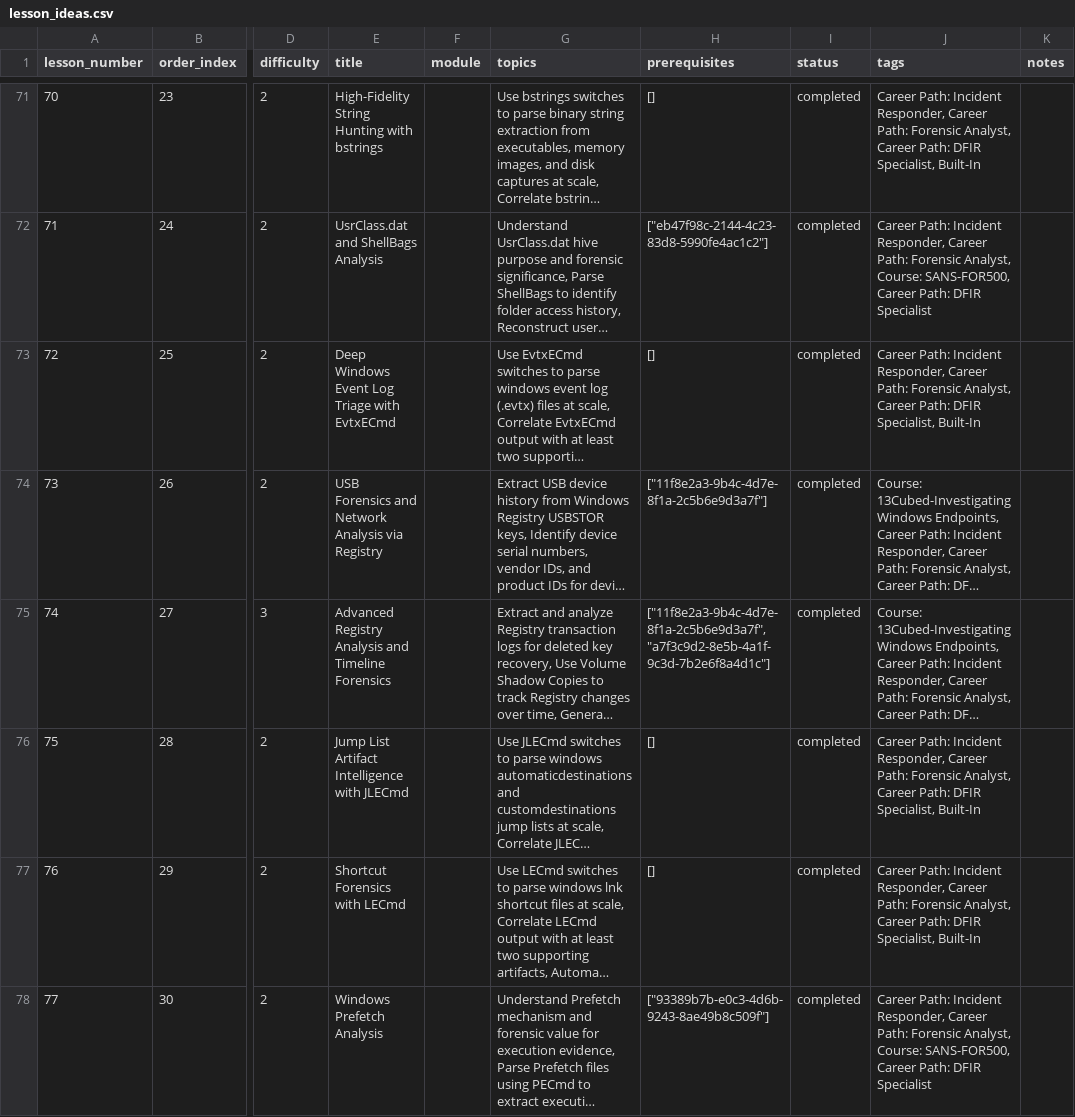
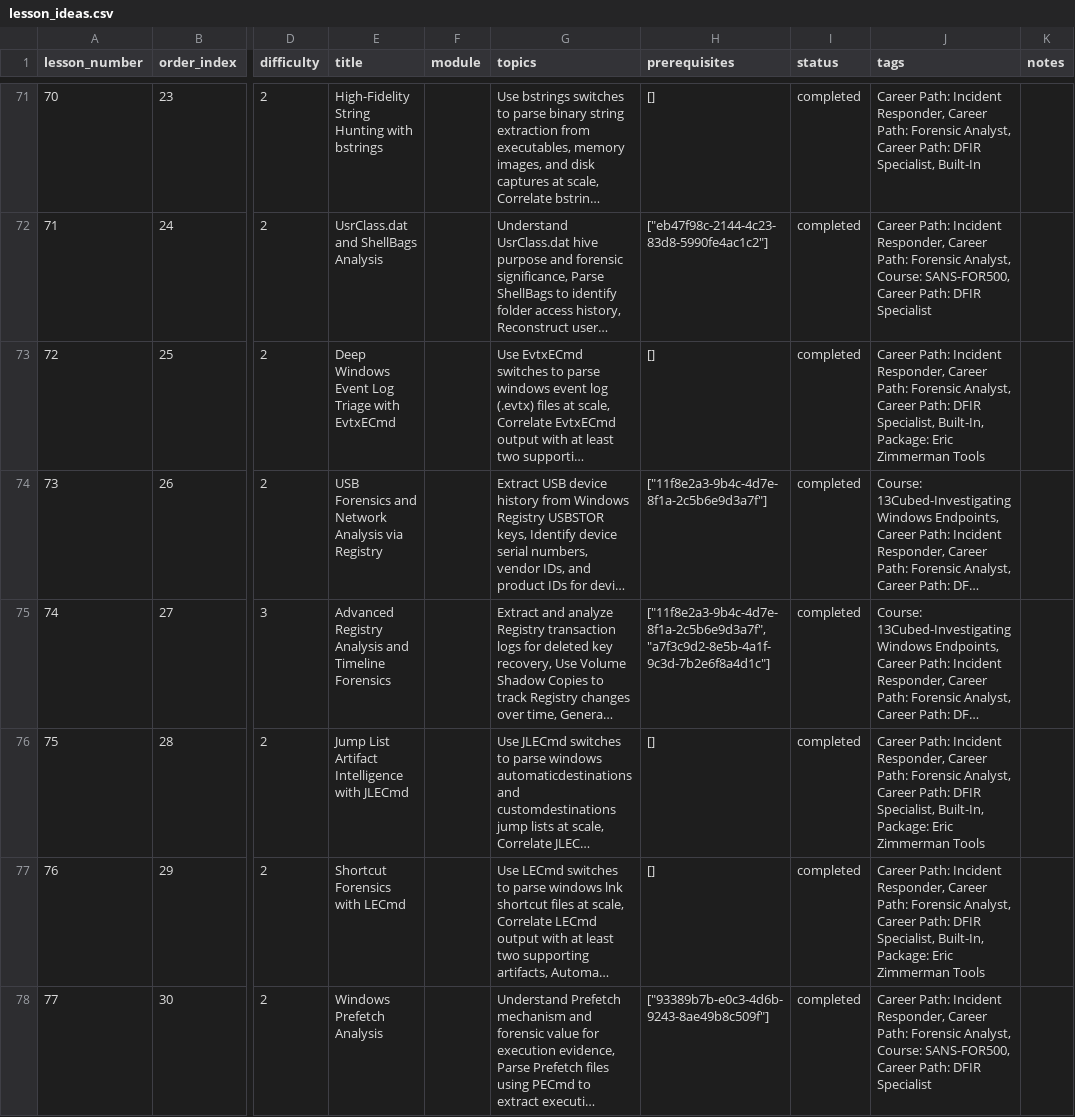
Before and after one commit to hasamba/cyberlearn, a CSV file: lesson_ideas.csv, drawn as a sheet; only a part is shown, gaps mark what is left out; long unchanged cells end in …; the diff covers the shown part only; the diff names each change by its address in the sheet, - before the commit and + after, or states it on an @@ line.

```diff
--- a/lesson_ideas.csv
+++ b/lesson_ideas.csv
-J73 (tags): …DFIR Specialist, Built-In
+J73 (tags): …DFIR Specialist, Built-In, Package: Eric Zimmerman Tools
-J76:J77 (tags): …DFIR Specialist, Built-In
+J76:J77 (tags): …DFIR Specialist, Built-In, Package: Eric Zimmerman Tools
```
Also changed, not shown: 9 edited cells elsewhere in this file, 2 other files.
